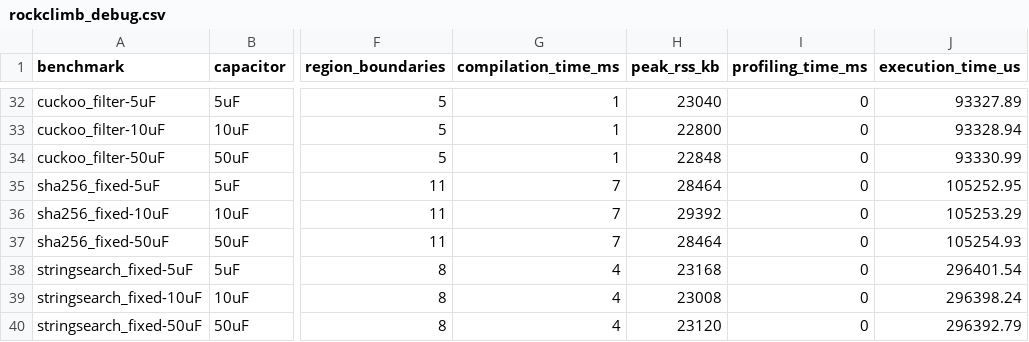
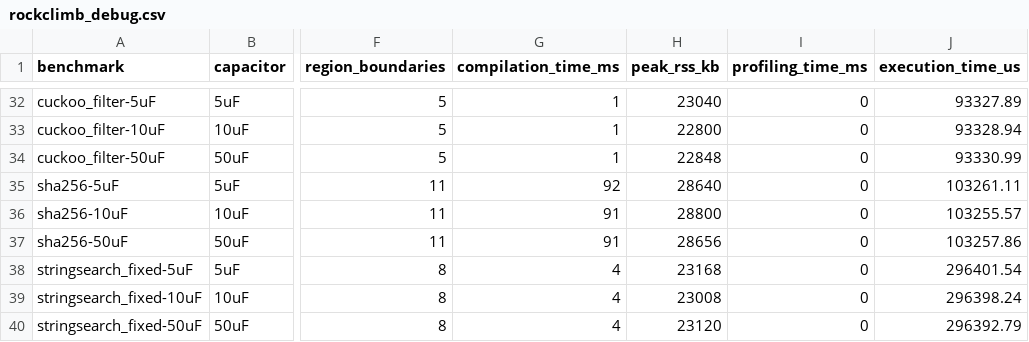
Before and after one commit to byeongjee/bao, a CSV file: results/rockclimb_debug.csv, drawn as a sheet; only a part is shown, gaps mark what is left out; the diff names each change by its address in the sheet, - before the commit and + after, or states it on an @@ line.

Commit message:
Replace sha256_fixed with sha256 in benchmarks and results

```diff
--- a/results/rockclimb_debug.csv
+++ b/results/rockclimb_debug.csv
-A35 (benchmark): sha256_fixed-5uF
+A35 (benchmark): sha256-5uF
-G35 (compilation_time_ms): 7
+G35 (compilation_time_ms): 92
-H35 (peak_rss_kb): 28464
+H35 (peak_rss_kb): 28640
-J35 (execution_time_us): 105252.95
+J35 (execution_time_us): 103261.11
-A36 (benchmark): sha256_fixed-10uF
+A36 (benchmark): sha256-10uF
-G36:G37 (compilation_time_ms): 7
+G36:G37 (compilation_time_ms): 91
-H36 (peak_rss_kb): 29392
+H36 (peak_rss_kb): 28800
-J36 (execution_time_us): 105253.29
+J36 (execution_time_us): 103255.57
-A37 (benchmark): sha256_fixed-50uF
+A37 (benchmark): sha256-50uF
-H37 (peak_rss_kb): 28464
+H37 (peak_rss_kb): 28656
-J37 (execution_time_us): 105254.93
+J37 (execution_time_us): 103257.86
```
Also changed, not shown: results/chunking_overhead/chunked.csv, results/milp_debug.csv, 8 other files.
